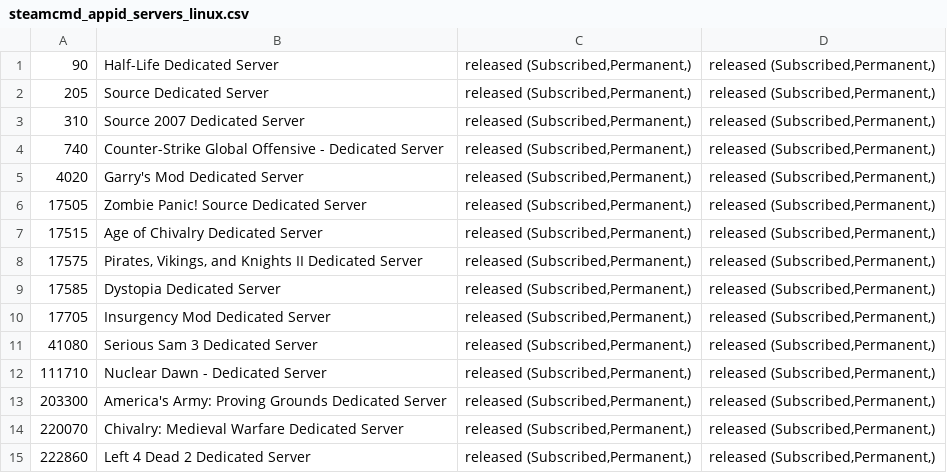
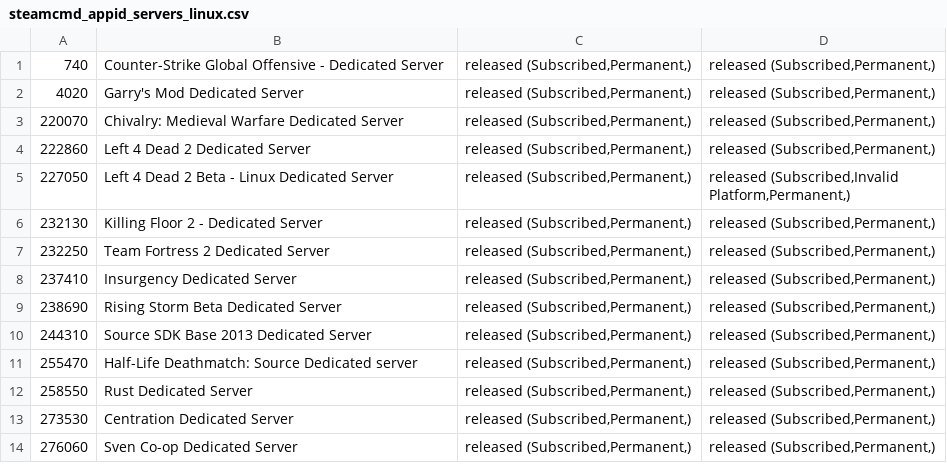
Before and after one commit to dgibbs64/SteamCMD-AppID-List-Servers, a CSV file: steamcmd_appid_servers_linux.csv, drawn as a sheet; only a part is shown; the shorter side is filled out with more unchanged rows; the diff names each change by its address in the sheet, - before the commit and + after, or states it on an @@ line.

```diff
--- a/steamcmd_appid_servers_linux.csv
+++ b/steamcmd_appid_servers_linux.csv
-row 1: 90 | Half-Life Dedicated Server | released (Subscribed,Permanent,) | released (Subscribed,Permanent,)
-row 2: 205 | Source Dedicated Server | released (Subscribed,Permanent,) | released (Subscribed,Permanent,)
-row 3: 310 | Source 2007 Dedicated Server | released (Subscribed,Permanent,) | released (Subscribed,Permanent,)
-row 6: 17505 | Zombie Panic! Source Dedicated Server | released (Subscribed,Permanent,) | released (Subscribed,Permanent,)
-row 7: 17515 | Age of Chivalry Dedicated Server | released (Subscribed,Permanent,) | released (Subscribed,Permanent,)
-row 8: 17575 | Pirates, Vikings, and Knights II Dedicated Server | released (Subscribed,Permanent,) | released (Subscribed,Permanent,)
-row 9: 17585 | Dystopia Dedicated Server | released (Subscribed,Permanent,) | released (Subscribed,Permanent,)
-row 10: 17705 | Insurgency Mod Dedicated Server | released (Subscribed,Permanent,) | released (Subscribed,Permanent,)
-row 11: 41080 | Serious Sam 3 Dedicated Server | released (Subscribed,Permanent,) | released (Subscribed,Permanent,)
-row 12: 111710 | Nuclear Dawn - Dedicated Server | released (Subscribed,Permanent,) | released (Subscribed,Permanent,)
-row 13: 203300 | America's Army: Proving Grounds Dedicated Server | released (Subscribed,Permanent,) | released (Subscribed,Permanent,)
```
Also changed, not shown: 4 other files.
